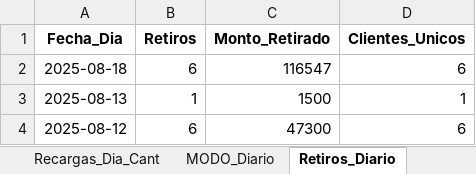
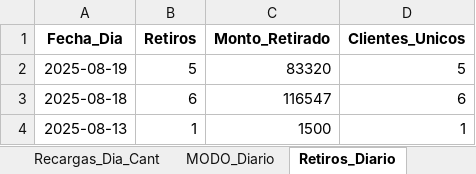
Before and after one commit to franoropeza/lotlinedashboard, an Excel workbook: reporte_movimientos.xlsx, sheet Retiros_Diario, drawn as a sheet; only a part is shown; the shorter side is filled out with more unchanged rows; values as stored, in another font and other column widths than the file's, no borders; the diff names each change by its address in the sheet, - before the commit and + after, or states it on an @@ line.

```diff
--- a/reporte_movimientos.xlsx (sheet Retiros_Diario)
+++ b/reporte_movimientos.xlsx (sheet Retiros_Diario)
+row 2: 2025-08-19 | 5 | 83320 | 5
```
Also changed, not shown: sheet Resumen, sheet Retencion_MODO, sheet Tombola, sheet Quini6, sheet Cliente_Mes, sheet Tombo_Express, 19 more sheets, charts or pictures, 20 other files.
